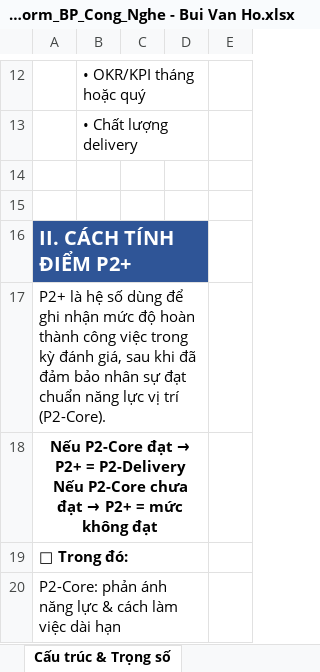
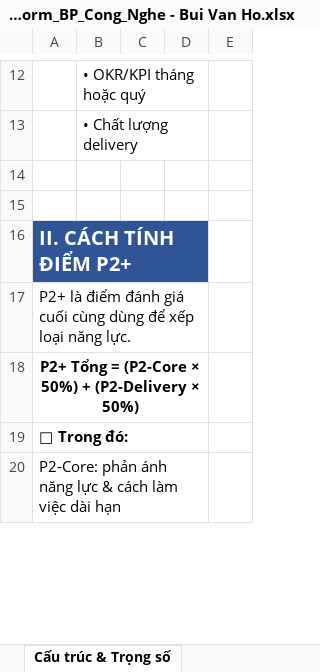
Before and after one commit to achoo254/project-management, an Excel workbook: members/P2_Form_BP_Cong_Nghe - Bui Van Ho.xlsx, sheet Cấu trúc & Trọng số, drawn as a sheet; only a part is shown, gaps mark what is left out; values as stored, in another font and other column widths than the file's, no borders; ↵ is a line break in a cell; the diff names each change by its address in the sheet, - before the commit and + after, or states it on an @@ line.

Commit message:
Update P2_Form_BP_Cong_Nghe - Bui Van Ho.xlsx and P2_Form_BP_Cong_Nghe - Nguyen Dang Duc.xlsx with revised data for improved scoring and delivery calculations.

```diff
--- a/members/P2_Form_BP_Cong_Nghe - Bui Van Ho.xlsx (sheet Cấu trúc & Trọng số)
+++ b/members/P2_Form_BP_Cong_Nghe - Bui Van Ho.xlsx (sheet Cấu trúc & Trọng số)
-A17: P2+ là hệ số dùng để ghi nhận mức độ hoàn thành công việc trong kỳ đánh giá, sau khi đã đảm bảo nhân sự đạt chuẩn năng lực vị trí (P2-Core).
+A17: P2+ là điểm đánh giá cuối cùng dùng để xếp loại năng lực.
@@ A18: Nếu P2-Core đạt → P2+ = P2-Delivery ↵ Nếu P2-Core chưa đạt → P2+ = mức không đạt → P2+ Tổng = (P2-Core × 50%) + (P2-Delivery × 50%) @@
```
Also changed, not shown: sheet Product_Engineer, members/P2_Form_BP_Cong_Nghe - Nguyen Dang Duc.xlsx.
